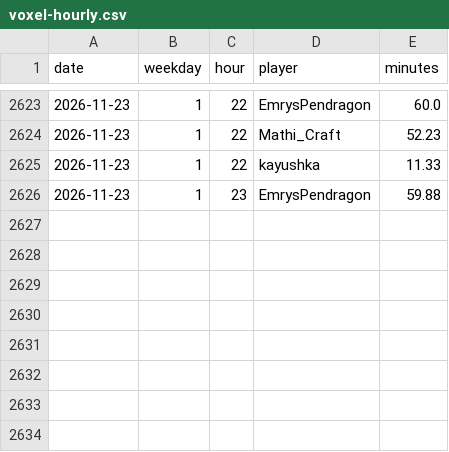
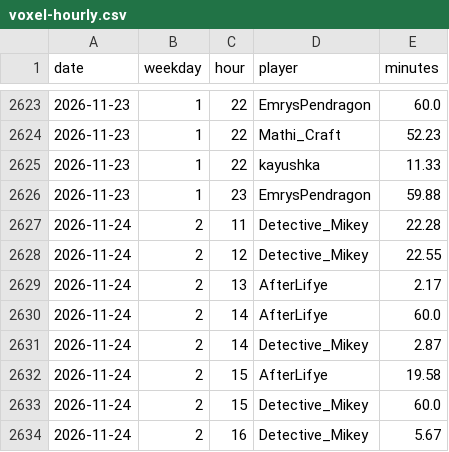
Before and after one commit to mathijsboogaert/Voxel, a CSV file: docs/data/voxel-hourly.csv, drawn as a sheet; only a part is shown, gaps mark what is left out; the diff names each change by its address in the sheet, - before the commit and + after, or states it on an @@ line.

```diff
--- a/docs/data/voxel-hourly.csv
+++ b/docs/data/voxel-hourly.csv
+row 2627: 2026-11-24 | 2 | 11 | Detective_Mikey | 22.28
+row 2628: 2026-11-24 | 2 | 12 | Detective_Mikey | 22.55
+row 2629: 2026-11-24 | 2 | 13 | AfterLifye | 2.17
+row 2630: 2026-11-24 | 2 | 14 | AfterLifye | 60.0
+row 2631: 2026-11-24 | 2 | 14 | Detective_Mikey | 2.87
+row 2632: 2026-11-24 | 2 | 15 | AfterLifye | 19.58
+row 2633: 2026-11-24 | 2 | 15 | Detective_Mikey | 60.0
+row 2634: 2026-11-24 | 2 | 16 | Detective_Mikey | 5.67
```
Also changed, not shown: docs/data/afk-history.csv, docs/data/voxel-events.csv, 4 other files.
